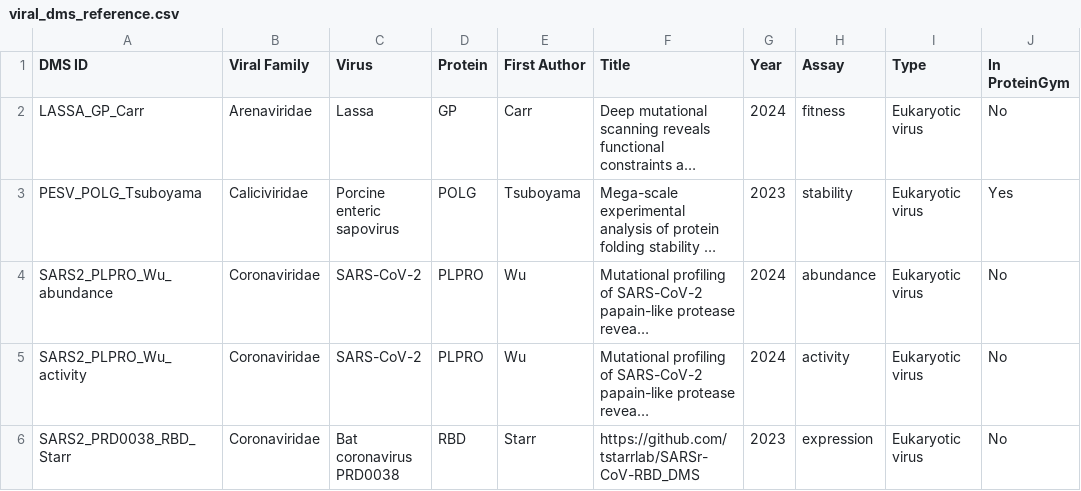
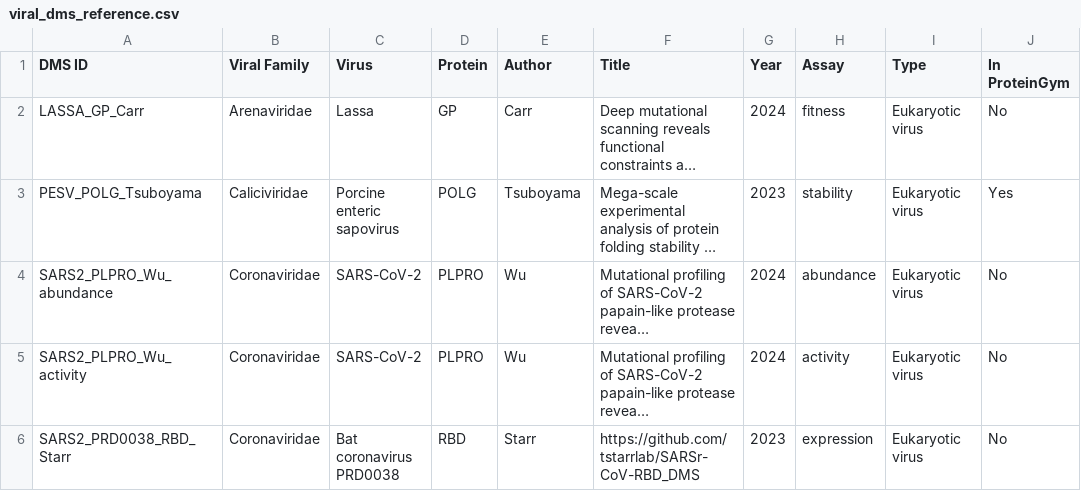
Before and after one commit to debbiemarkslab/priority-viruses, a CSV file: data/reference_files/viral_dms_reference.csv, drawn as a sheet; only a part is shown; long unchanged cells end in …; the diff names each change by its address in the sheet, - before the commit and + after, or states it on an @@ line.

Commit message:
reference

```diff
--- a/data/reference_files/viral_dms_reference.csv
+++ b/data/reference_files/viral_dms_reference.csv
-E1: First Author
+E1: Author
```
